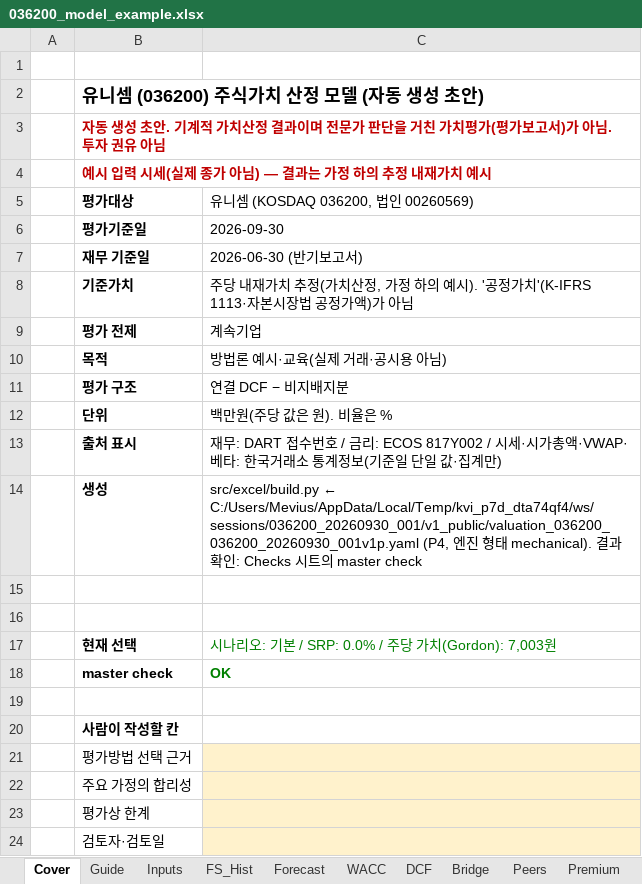
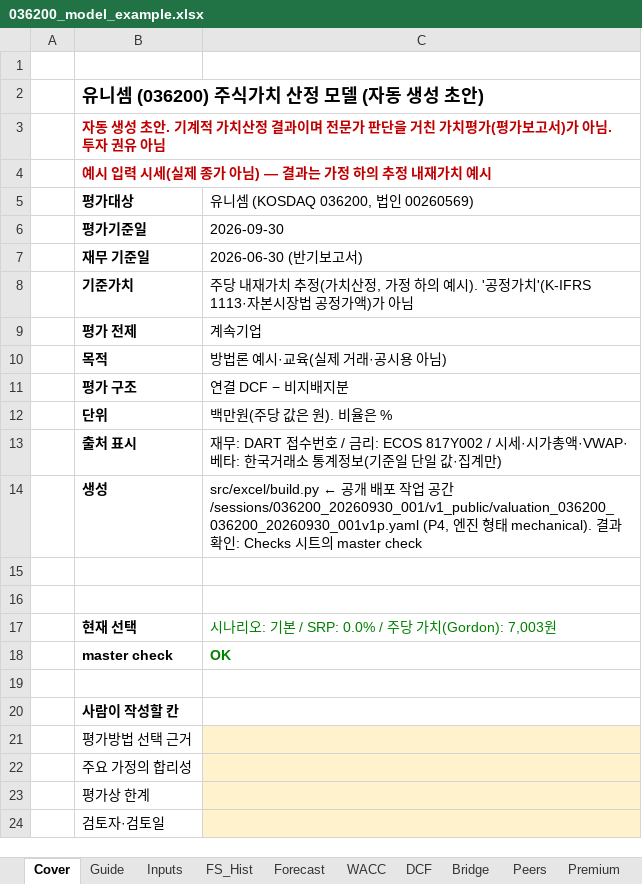
Before and after one commit to Mevius-Skyblue/korea-valuation-insights, an Excel workbook: examples/036200_general/036200_model_example.xlsx, sheet Cover, drawn as a sheet; values as stored, in another font and other column widths than the file's, no borders; the diff names each change by its address in the sheet, - before the commit and + after, or states it on an @@ line.

```diff
--- a/examples/036200_general/036200_model_example.xlsx (sheet Cover)
+++ b/examples/036200_general/036200_model_example.xlsx (sheet Cover)
-C14 (유니셈 (KOSDAQ 036200, 법인 00260569)): src/excel/build.py ← C:/Users/Mevius/AppData/Local/Temp/kvi_p7d_dta74qf4/ws/sessions/036200_20260930_001/v1_public/valuation_036200_036200_20260930_001v1p.yaml (P4, 엔…
+C14 (유니셈 (KOSDAQ 036200, 법인 00260569)): src/excel/build.py ← 공개 배포 작업 공간/sessions/036200_20260930_001/v1_public/valuation_036200_036200_20260930_001v1p.yaml (P4, 엔…
```
Also changed, not shown: sheet Inputs, sheet Judgements, sheet Checks, examples/035610_sotp_associate/035610_model_example.xlsx, 54 other files.
